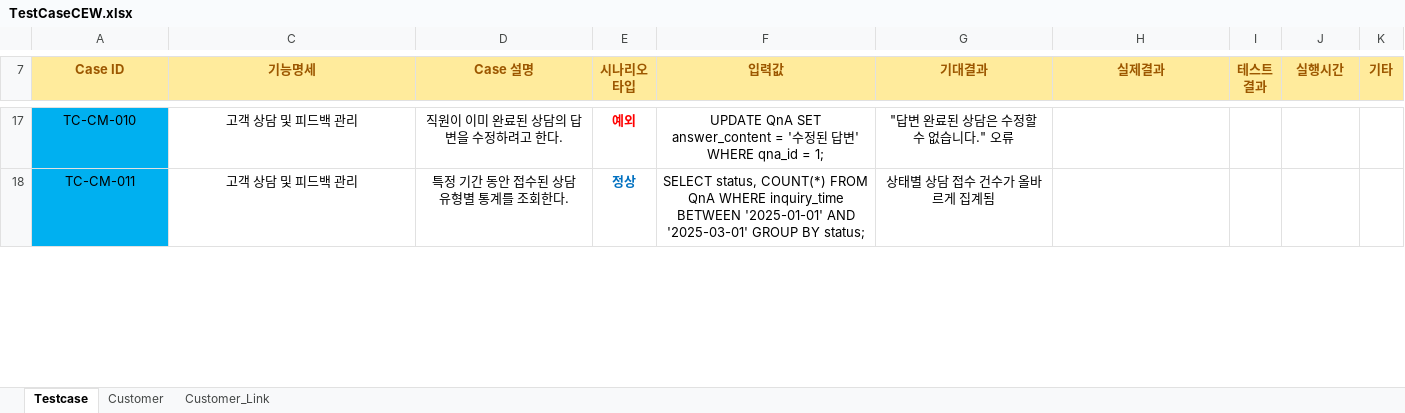
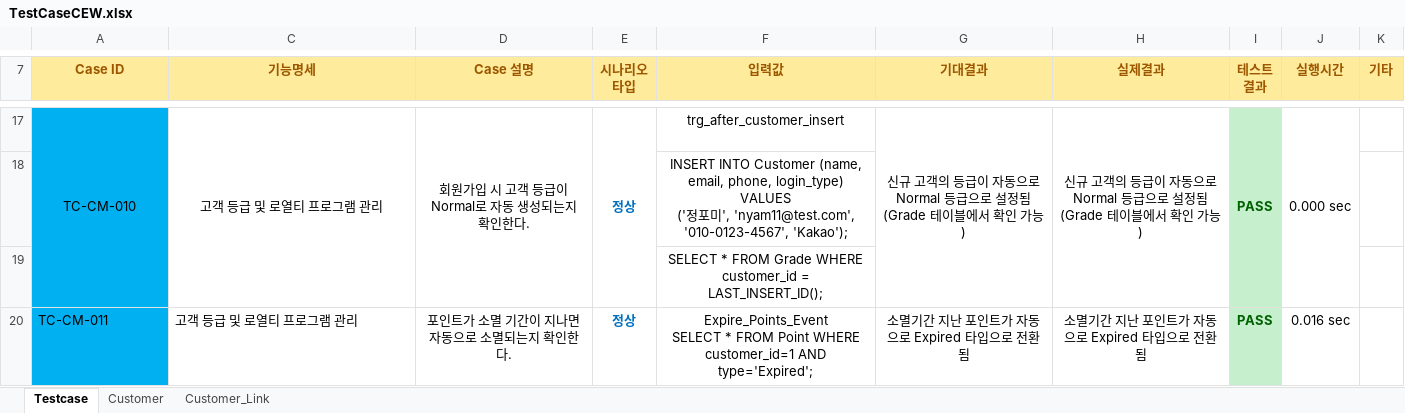
Before and after one commit to Piseumo/sodam, an Excel workbook: TestCase/TestCaseCEW.xlsx, sheet Testcase, drawn as a sheet; only a part is shown, gaps mark what is left out; values as stored, in another font and other column widths than the file's, no borders; conditional formats not drawn; addresses are those after the commit; ↵ is a line break in a cell; the diff covers the shown part only; the diff names each change by its address in the sheet, - before the commit and + after, or states it on an @@ line.

```diff
--- a/TestCase/TestCaseCEW.xlsx (sheet Testcase)
+++ b/TestCase/TestCaseCEW.xlsx (sheet Testcase)
+A17:A19 merged
-C17 (기능명세): 고객 상담 및 피드백 관리
+C17 (기능명세): 고객 등급 및 로열티 프로그램 관리
+C17:C19 merged
-D17 (Case 설명): 직원이 이미 완료된 상담의 답변을 수정하려고 한다.
+D17 (Case 설명): 회원가입 시 고객 등급이 Normal로 자동 생성되는지 확인한다.
+D17:D19 merged
-E17 (시나리오 타입): 예외
+E17 (시나리오 타입): 정상
-E17 text colour: #FF0000
+E17 text colour: #0070C0
+E17:E19 merged
-F17 (입력값): UPDATE QnA SET answer_content = '수정된 답변' WHERE qna_id = 1;
+F17 (입력값): trg_after_customer_insert
-G17 (기대결과): "답변 완료된 상담은 수정할 수 없습니다." 오류
+G17 (기대결과): 신규 고객의 등급이 자동으로 Normal 등급으로 설정됨 (Grade 테이블에서 확인 가능)
+G17:G19 merged
-H17 (실제결과): (empty)
+H17 (실제결과): 신규 고객의 등급이 자동으로 Normal 등급으로 설정됨 (Grade 테이블에서 확인 가능)
+H17:H19 merged
-I17 (테스트 결과): (empty)
+I17 (테스트 결과): PASS
-I17 fill: none
+I17 fill: #C6EFCE
+I17:I19 merged
-J17 (실행시간): (empty)
+J17 (실행시간): 0.000 sec
+J17:J19 merged
+row 18:  |  |  |  | INSERT INTO Customer (name, email, phone, login_type) VALUES ↵ ('정포미', 'nyam11@test.com', '010-0123-4567', 'Kakao');
+row 19:  |  |  |  | SELECT * FROM Grade WHERE customer_id = LAST_INSERT_ID();
-A20 alignment: center
+A20 alignment: left
-C20 (기능명세): 고객 상담 및 피드백 관리
+C20 (기능명세): 고객 등급 및 로열티 프로그램 관리
-C20 alignment: center
+C20 alignment: left
-D20 (Case 설명): 특정 기간 동안 접수된 상담 유형별 통계를 조회한다.
+D20 (Case 설명): 포인트가 소멸 기간이 지나면 자동으로 소멸되는지 확인한다.
-F20 (입력값): SELECT status, COUNT(*) FROM QnA WHERE inquiry_time BETWEEN '2025-01-01' AND '2025-03-01' GROUP BY status;
+F20 (입력값): Expire_Points_Event ↵ SELECT * FROM Point WHERE customer_id=1 AND type='Expired';
-G20 (기대결과): 상태별 상담 접수 건수가 올바르게 집계됨
+G20 (기대결과): 소멸기간 지난 포인트가 자동으로 Expired 타입으로 전환됨
-H20 (실제결과): (empty)
+H20 (실제결과): 소멸기간 지난 포인트가 자동으로 Expired 타입으로 전환됨
-I20 (테스트 결과): (empty)
+I20 (테스트 결과): PASS
-I20 fill: none
+I20 fill: #C6EFCE
-J20 (실행시간): (empty)
+J20 (실행시간): 0.016 sec
```
Also changed, not shown: 4 added rows, 58 edited cells, cell formats and merged cells elsewhere in this sheet, sheet Customer.
